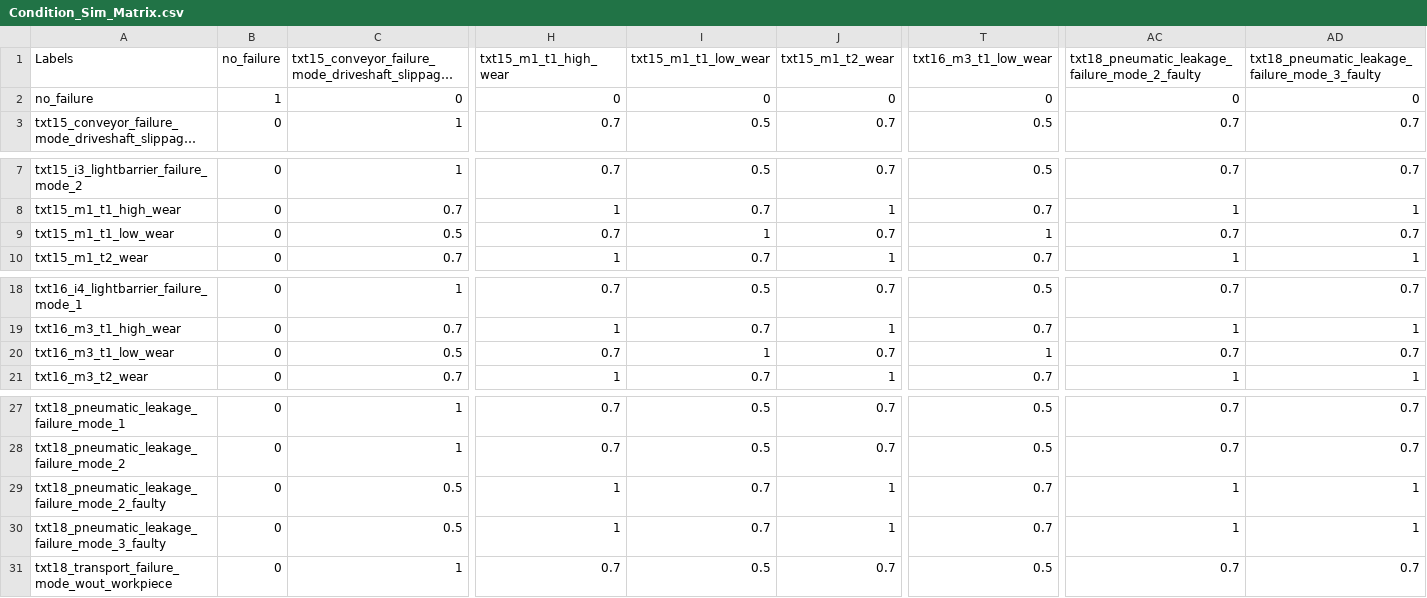
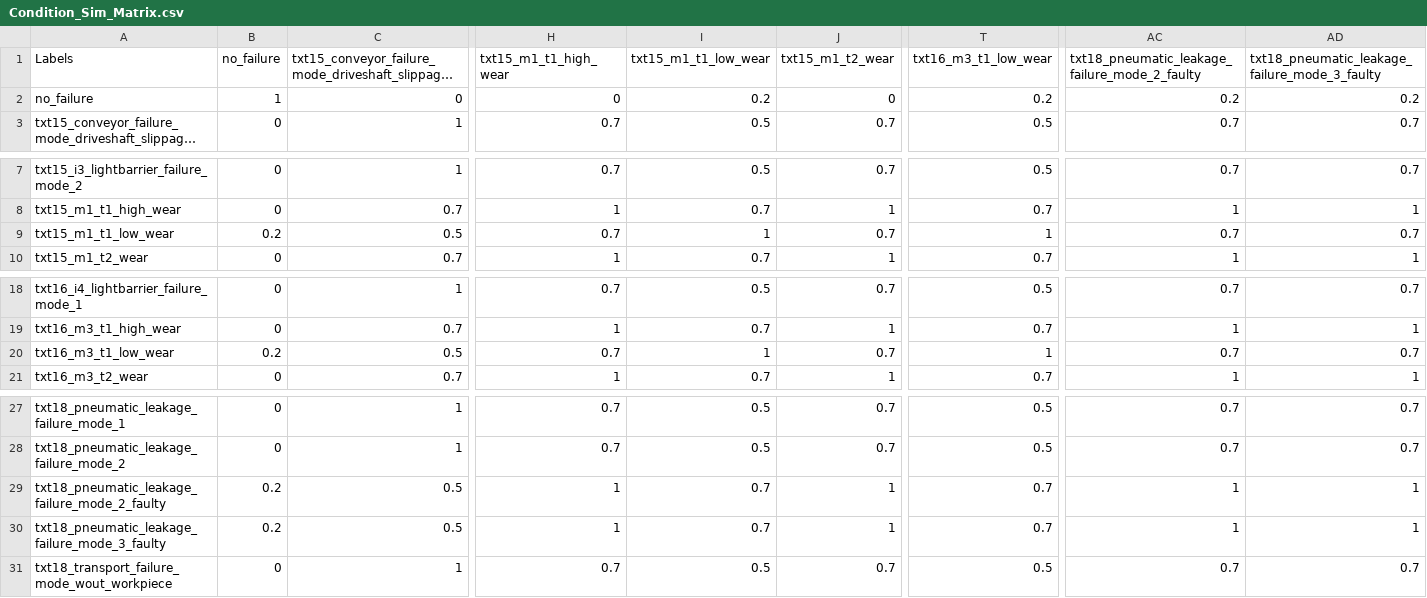
Before and after one commit to PredM/SimSiamDistanceBasedAnomaly, a CSV file: data/training_data/Condition_Sim_Matrix.csv, drawn as a sheet; only a part is shown, gaps mark what is left out; long unchanged cells end in …; the diff names each change by its address in the sheet, - before the commit and + after, or states it on an @@ line.

Commit message:
Qualitity measures (localization, condition, failure mode) added in Inference, BCE weighting tests in SNN and Optimizer, some fixes

```diff
--- a/data/training_data/Condition_Sim_Matrix.csv
+++ b/data/training_data/Condition_Sim_Matrix.csv
-I2 (txt15_m1_t1_low_wear): 0
+I2 (txt15_m1_t1_low_wear): 0.2
-T2 (txt16_m3_t1_low_wear): 0
+T2 (txt16_m3_t1_low_wear): 0.2
-AC2: 0
+AC2: 0.2
-AD2: 0
+AD2: 0.2
-B9 (no_failure): 0
+B9 (no_failure): 0.2
-B20 (no_failure): 0
+B20 (no_failure): 0.2
-B29:B30 (no_failure): 0
+B29:B30 (no_failure): 0.2
```
Also changed, not shown: 12 other files.
